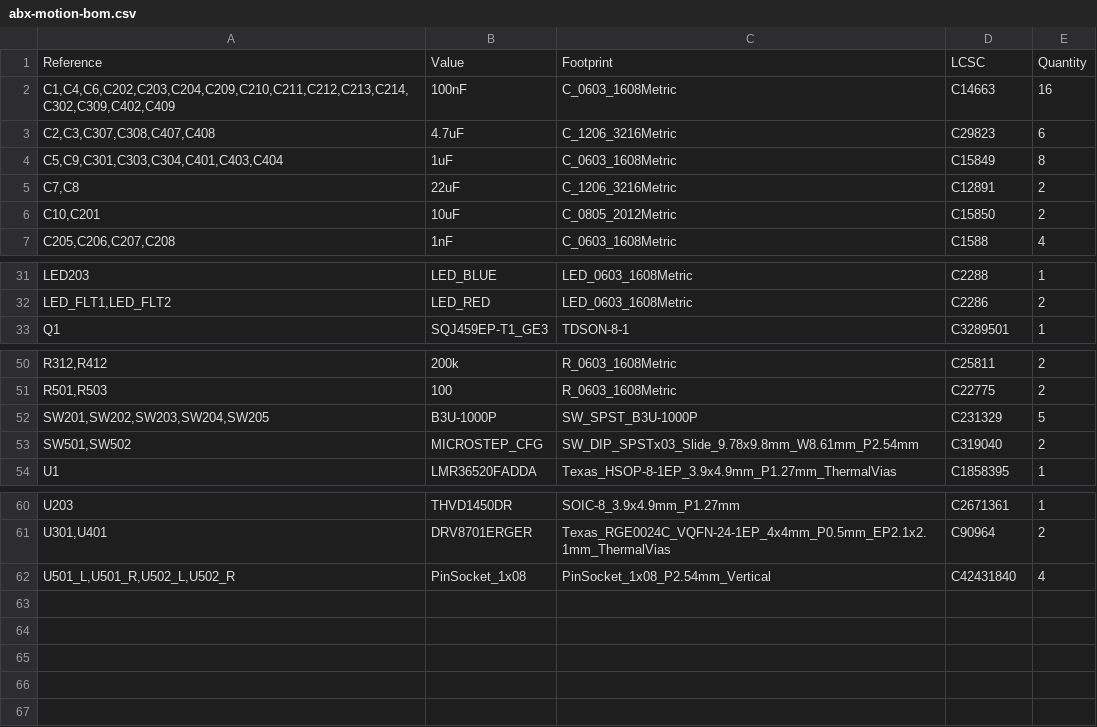
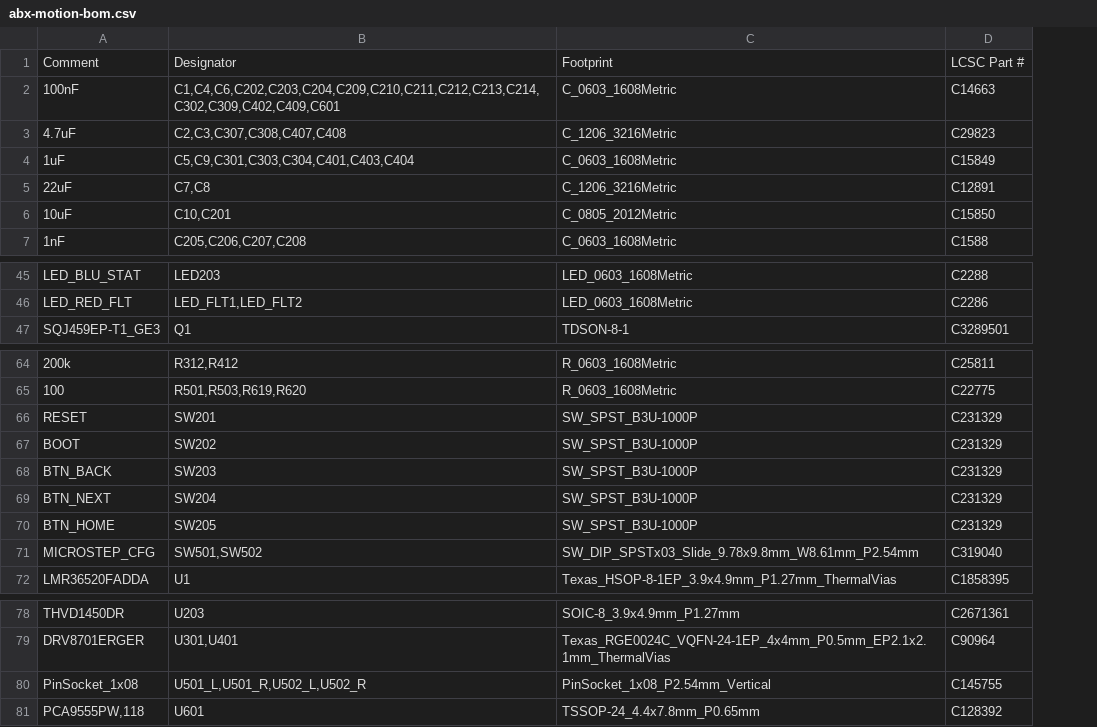
Before and after one commit to levdan159/abx-motion, a CSV file: production/abx-motion-bom.csv, drawn as a sheet; only a part is shown, gaps mark what is left out; removed rows and columns are numbered as before the commit, all else as after; the diff covers the shown part only; the diff names each change by its address in the sheet, - before the commit and + after, or states it on an @@ line.

```diff
--- a/production/abx-motion-bom.csv
+++ b/production/abx-motion-bom.csv
-column A, rows 2-7: C1,C4,C6,C202,C203,C204,C209,C210,C211,C212,C213,C214,C302,C309,C402,C409 | C2,C3,C307,C308,C407,C408 | C5,C9,C301,C303,C304,C401,C403,C404 | C7,C8 | C10,C201 | C205,C206,C207,C208; rows 31-33: LED203 | LED_FLT1,LED_FLT2 | Q1; rows 50-54: R312,R412 | R501,R503 | SW201,SW202,SW203,SW204,SW205 | SW501,SW502 | U1; rows 60-62: U203 | U301,U401 | U501_L,U501_R,U502_L,U502_R
+column B, rows 2-7: C1,C4,C6,C202,C203,C204,C209,C210,C211,C212,C213,C214,C302,C309,C402,C409,C601 | C2,C3,C307,C308,C407,C408 | C5,C9,C301,C303,C304,C401,C403,C404 | C7,C8 | C10,C201 | C205,C206,C207,C208; rows 45-47: LED203 | LED_FLT1,LED_FLT2 | Q1; rows 64-65: R312,R412 | R501,R503,R619,R620; row 67: SW202; rows 71-72: SW501,SW502 | U1; rows 78-80: U203 | U301,U401 | U501_L,U501_R,U502_L,U502_R
-column E, rows 2-7: 16 | 6 | 8 | 2 | 2 | 4; rows 31-33: 1 | 2 | 1; rows 50-54: 2 | 2 | 5 | 2 | 1; rows 60-62: 1 | 2 | 4
-row 1: Reference | Value | Footprint | LCSC | Quantity
+row 1: Comment | Designator | Footprint | LCSC Part #
-A45: LED_BLUE
+A45: LED_BLU_STAT
-A46: LED_RED
+A46: LED_RED_FLT
+row 66: RESET | SW201 | SW_SPST_B3U-1000P | C231329
-A67: B3U-1000P
+A67: BOOT
+row 68: BTN_BACK | SW203 | SW_SPST_B3U-1000P | C231329
+row 69: BTN_NEXT | SW204 | SW_SPST_B3U-1000P | C231329
+row 70: BTN_HOME | SW205 | SW_SPST_B3U-1000P | C231329
-D80: C42431840
+D80: C145755
+row 81: PCA9555PW,118 | U601 | TSSOP-24_4.4x7.8mm_P0.65mm | C128392
```
Also changed, not shown: 14 added rows and 8 edited cells elsewhere in this file, production/abx-motion-cpl.csv, production/abx-motion-jlcpcb-bom.csv, 42 other files.
